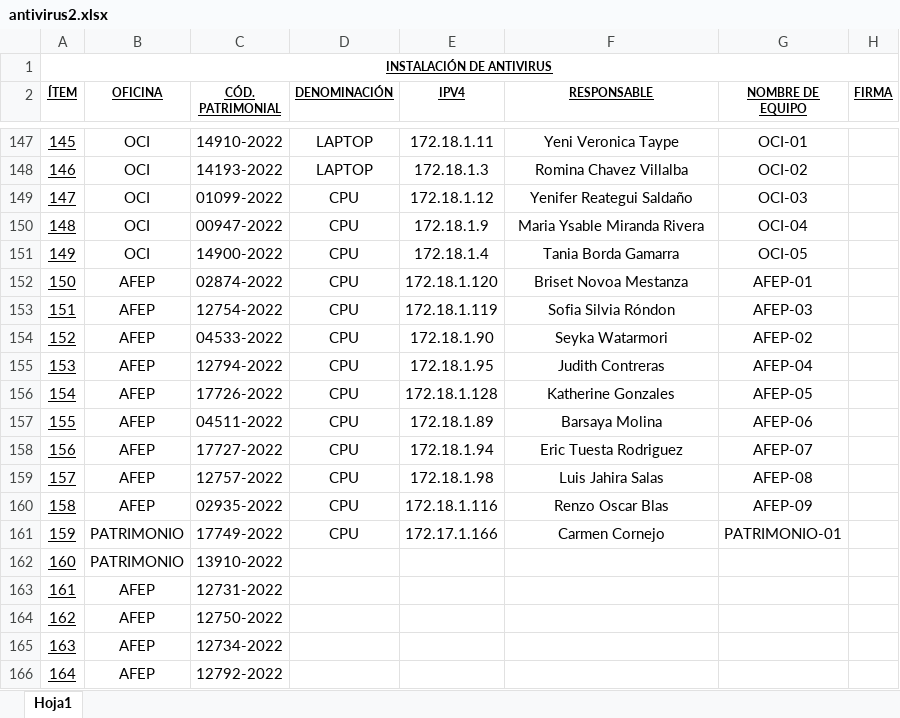
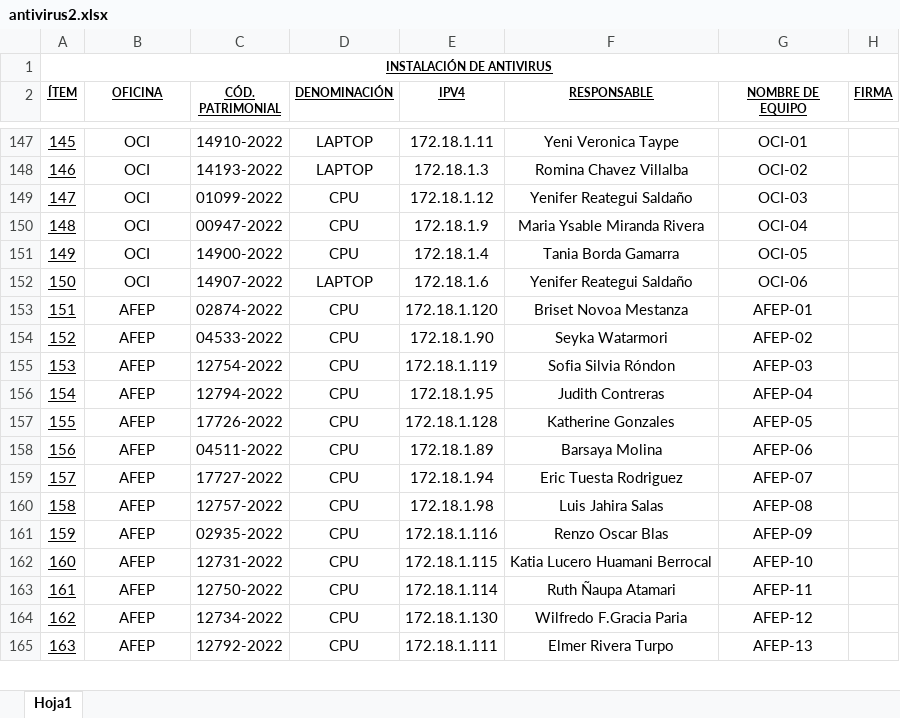
Before and after one commit to vidcy/goremad-2022, an Excel workbook: antivirus/antivirus2.xlsx, sheet Hoja1, drawn as a sheet; only a part is shown, gaps mark what is left out; values as stored, in another font and other column widths than the file's, no borders; removed rows and columns are numbered as before the commit, all else as after; the diff covers the shown part only; the diff names each change by its address in the sheet, - before the commit and + after, or states it on an @@ line.

```diff
--- a/antivirus/antivirus2.xlsx (sheet Hoja1)
+++ b/antivirus/antivirus2.xlsx (sheet Hoja1)
+row 152: 150 | OCI | 14907-2022 | LAPTOP | 172.18.1.6 | Yenifer Reategui Saldaño | OCI-06
-A153 (ÍTEM): 150
+A153 (ÍTEM): 151
-row 153: 151 | AFEP | 12754-2022 | CPU | 172.18.1.119 | Sofia Silvia Róndon | AFEP-03
+row 155: 153 | AFEP | 12754-2022 | CPU | 172.18.1.119 | Sofia Silvia Róndon | AFEP-03
-A156 (ÍTEM): 153
+A156 (ÍTEM): 154
-A157 (ÍTEM): 154
+A157 (ÍTEM): 155
-A158 (ÍTEM): 155
+A158 (ÍTEM): 156
-A159 (ÍTEM): 156
+A159 (ÍTEM): 157
-A160 (ÍTEM): 157
+A160 (ÍTEM): 158
-A161 (ÍTEM): 158
+A161 (ÍTEM): 159
-row 161: 159 | PATRIMONIO | 17749-2022 | CPU | 172.17.1.166 | Carmen Cornejo | PATRIMONIO-01
-row 162: 160 | PATRIMONIO | 13910-2022
-A162 (ÍTEM): 161
+A162 (ÍTEM): 160
-D162:D165 (DENOMINACIÓN): (empty)
+D162:D165 (DENOMINACIÓN): CPU
-E162 (IPV4): (empty)
+E162 (IPV4): 172.18.1.115
-F162 (RESPONSABLE): (empty)
+F162 (RESPONSABLE): Katia Lucero Huamani Berrocal
-G162 (NOMBRE DE EQUIPO): (empty)
+G162 (NOMBRE DE EQUIPO): AFEP-10
-A163 (ÍTEM): 162
+A163 (ÍTEM): 161
-E163 (IPV4): (empty)
+E163 (IPV4): 172.18.1.114
-F163 (RESPONSABLE): (empty)
+F163 (RESPONSABLE): Ruth Ñaupa Atamari
-G163 (NOMBRE DE EQUIPO): (empty)
+G163 (NOMBRE DE EQUIPO): AFEP-11
-A164 (ÍTEM): 163
+A164 (ÍTEM): 162
-E164 (IPV4): (empty)
+E164 (IPV4): 172.18.1.130
-F164 (RESPONSABLE): (empty)
+F164 (RESPONSABLE): Wilfredo F.Gracia Paria
-G164 (NOMBRE DE EQUIPO): (empty)
+G164 (NOMBRE DE EQUIPO): AFEP-12
-A165 (ÍTEM): 164
+A165 (ÍTEM): 163
-E165 (IPV4): (empty)
+E165 (IPV4): 172.18.1.111
-F165 (RESPONSABLE): (empty)
+F165 (RESPONSABLE): Elmer Rivera Turpo
-G165 (NOMBRE DE EQUIPO): (empty)
+G165 (NOMBRE DE EQUIPO): AFEP-13
```
Also changed, not shown: 43 added rows, 40 removed rows and 56 edited cells elsewhere in this sheet, 3 other files.
